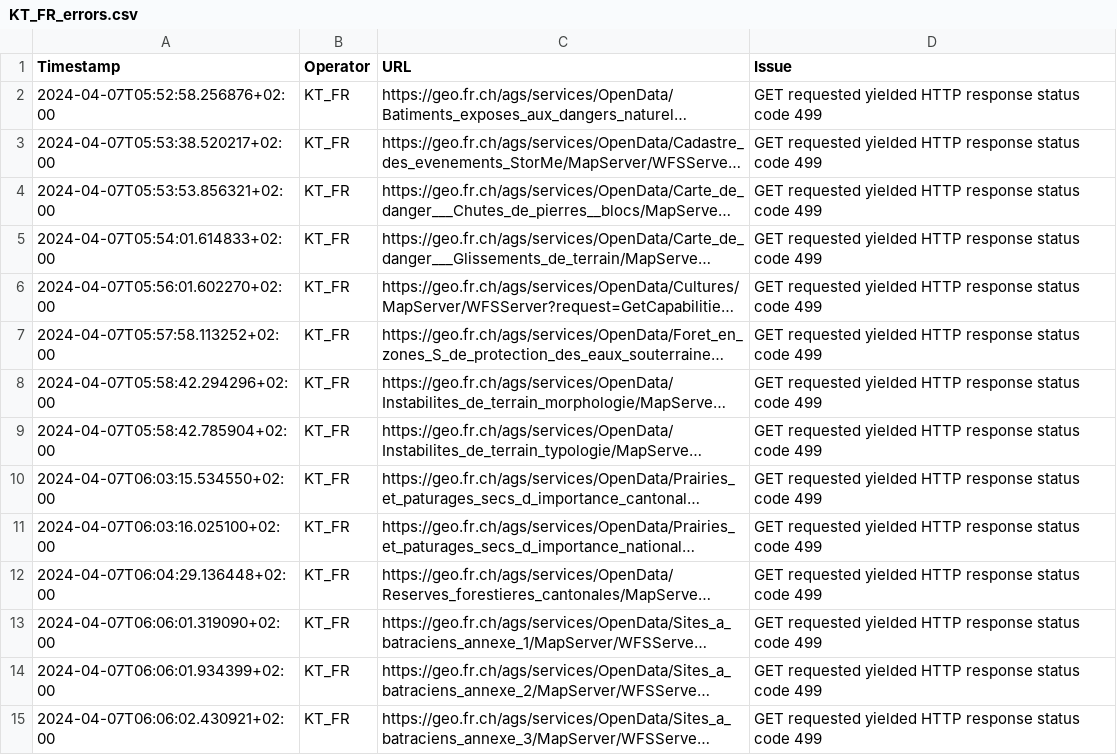
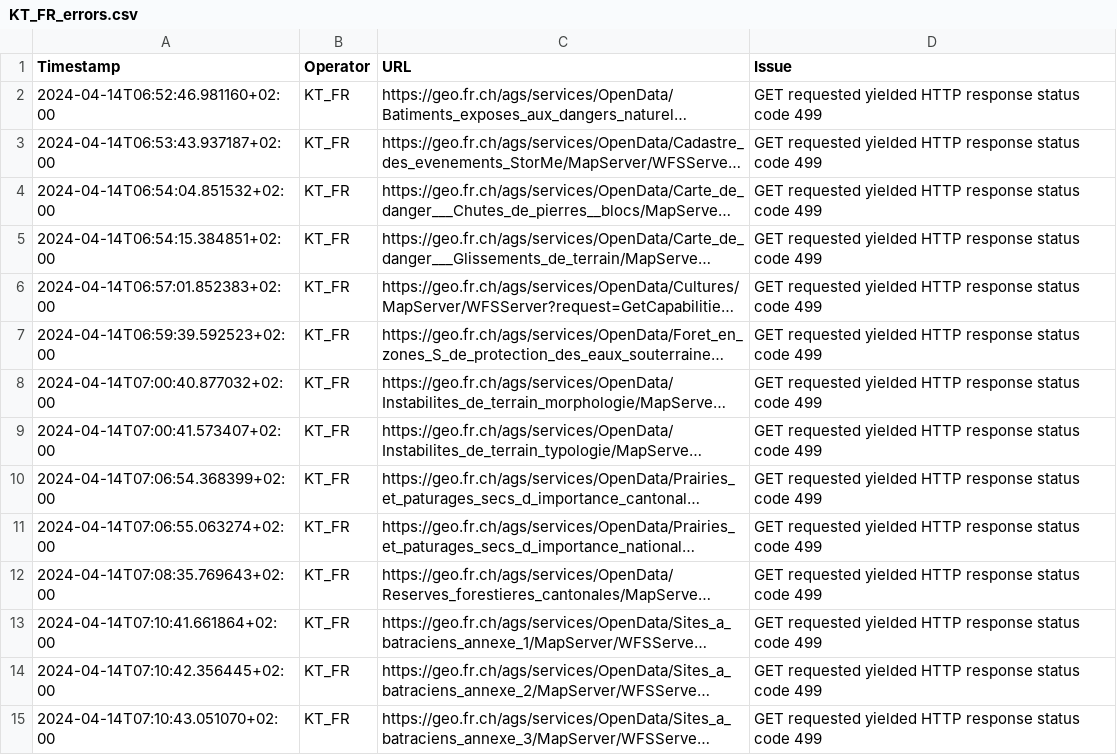
Before and after one commit to davidoesch/geoservice_harvester_poc, a CSV file: tools/KT_FR_errors.csv, drawn as a sheet; only a part is shown; long unchanged cells end in …; the diff covers the shown part only; the diff names each change by its address in the sheet, - before the commit and + after, or states it on an @@ line.

```diff
--- a/tools/KT_FR_errors.csv
+++ b/tools/KT_FR_errors.csv
-A2 (Timestamp): 2024-04-07T05:52:58.256876+02:00
+A2 (Timestamp): 2024-04-14T06:52:46.981160+02:00
-A3 (Timestamp): 2024-04-07T05:53:38.520217+02:00
+A3 (Timestamp): 2024-04-14T06:53:43.937187+02:00
-A4 (Timestamp): 2024-04-07T05:53:53.856321+02:00
+A4 (Timestamp): 2024-04-14T06:54:04.851532+02:00
-A5 (Timestamp): 2024-04-07T05:54:01.614833+02:00
+A5 (Timestamp): 2024-04-14T06:54:15.384851+02:00
-A6 (Timestamp): 2024-04-07T05:56:01.602270+02:00
+A6 (Timestamp): 2024-04-14T06:57:01.852383+02:00
-A7 (Timestamp): 2024-04-07T05:57:58.113252+02:00
+A7 (Timestamp): 2024-04-14T06:59:39.592523+02:00
-A8 (Timestamp): 2024-04-07T05:58:42.294296+02:00
+A8 (Timestamp): 2024-04-14T07:00:40.877032+02:00
-A9 (Timestamp): 2024-04-07T05:58:42.785904+02:00
+A9 (Timestamp): 2024-04-14T07:00:41.573407+02:00
-A10 (Timestamp): 2024-04-07T06:03:15.534550+02:00
+A10 (Timestamp): 2024-04-14T07:06:54.368399+02:00
-A11 (Timestamp): 2024-04-07T06:03:16.025100+02:00
+A11 (Timestamp): 2024-04-14T07:06:55.063274+02:00
-A12 (Timestamp): 2024-04-07T06:04:29.136448+02:00
+A12 (Timestamp): 2024-04-14T07:08:35.769643+02:00
-A13 (Timestamp): 2024-04-07T06:06:01.319090+02:00
+A13 (Timestamp): 2024-04-14T07:10:41.661864+02:00
-A14 (Timestamp): 2024-04-07T06:06:01.934399+02:00
+A14 (Timestamp): 2024-04-14T07:10:42.356445+02:00
-A15 (Timestamp): 2024-04-07T06:06:02.430921+02:00
+A15 (Timestamp): 2024-04-14T07:10:43.051070+02:00
```
Also changed, not shown: 31 edited cells elsewhere in this file, tools/KT_GE_errors.csv, tools/KT_GR_errors.csv, 6 other files.
